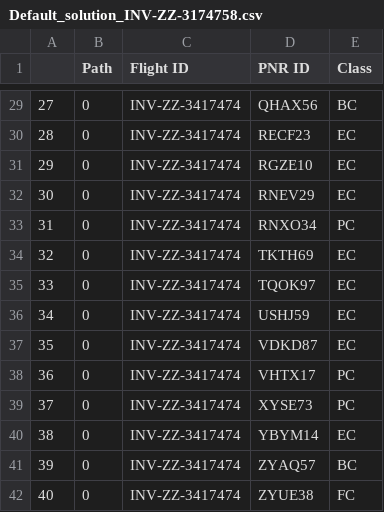
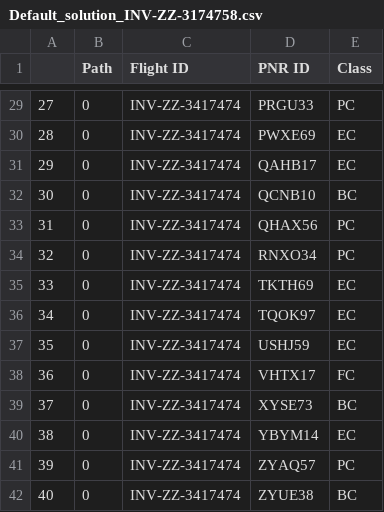
Before and after one commit to coderbeta1/Mphasis-Foundation-Quantum-Computing, a CSV file: Default_solution_INV-ZZ-3174758.csv, drawn as a sheet; only a part is shown, gaps mark what is left out; the diff covers the shown part only.

```diff
--- a/Default_solution_INV-ZZ-3174758.csv
+++ b/Default_solution_INV-ZZ-3174758.csv
@@ -29,14 +29,14 @@
-27,0,INV-ZZ-3417474,QHAX56,BC
-28,0,INV-ZZ-3417474,RECF23,EC
-29,0,INV-ZZ-3417474,RGZE10,EC
-30,0,INV-ZZ-3417474,RNEV29,EC
-31,0,INV-ZZ-3417474,RNXO34,PC
-32,0,INV-ZZ-3417474,TKTH69,EC
-33,0,INV-ZZ-3417474,TQOK97,EC
-34,0,INV-ZZ-3417474,USHJ59,EC
-35,0,INV-ZZ-3417474,VDKD87,EC
-36,0,INV-ZZ-3417474,VHTX17,PC
-37,0,INV-ZZ-3417474,XYSE73,PC
+27,0,INV-ZZ-3417474,PRGU33,PC
+28,0,INV-ZZ-3417474,PWXE69,EC
+29,0,INV-ZZ-3417474,QAHB17,EC
+30,0,INV-ZZ-3417474,QCNB10,BC
+31,0,INV-ZZ-3417474,QHAX56,PC
+32,0,INV-ZZ-3417474,RNXO34,PC
+33,0,INV-ZZ-3417474,TKTH69,EC
+34,0,INV-ZZ-3417474,TQOK97,EC
+35,0,INV-ZZ-3417474,USHJ59,EC
+36,0,INV-ZZ-3417474,VHTX17,FC
+37,0,INV-ZZ-3417474,XYSE73,BC
 38,0,INV-ZZ-3417474,YBYM14,EC
-39,0,INV-ZZ-3417474,ZYAQ57,BC
-40,0,INV-ZZ-3417474,ZYUE38,FC
+39,0,INV-ZZ-3417474,ZYAQ57,PC
+40,0,INV-ZZ-3417474,ZYUE38,BC
```
Also changed, not shown: 32 edited cells elsewhere in this file, Exception_list_INV-ZZ-3174758.csv, 1 other file.
